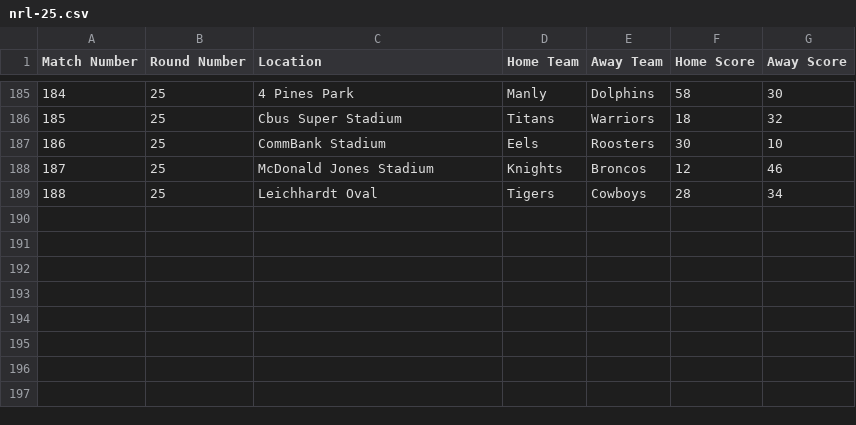
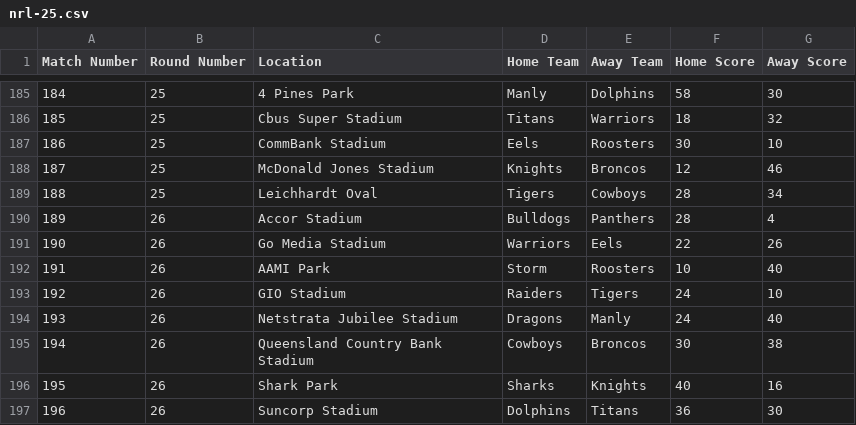
Before and after one commit to BroncosSabres/BSmachine, a CSV file: data/nrl-25.csv, drawn as a sheet; only a part is shown, gaps mark what is left out.

```diff
--- a/data/nrl-25.csv
+++ b/data/nrl-25.csv
@@ -189 +189,9 @@ Match Number,Round Number,Location,Home Team,Away Team,Home Score,Away Score
 188,25,Leichhardt Oval,Tigers,Cowboys,28,34
+189,26,Accor Stadium,Bulldogs,Panthers,28,4
+190,26,Go Media Stadium,Warriors,Eels,22,26
+191,26,AAMI Park,Storm,Roosters,10,40
+192,26,GIO Stadium,Raiders,Tigers,24,10
+193,26,Netstrata Jubilee Stadium,Dragons,Manly,24,40
+194,26,Queensland Country Bank Stadium,Cowboys,Broncos,30,38
+195,26,Shark Park,Sharks,Knights,40,16
+196,26,Suncorp Stadium,Dolphins,Titans,36,30
```
Also changed, not shown: data/nrl-2sim-2025.csv, 9 other files.
